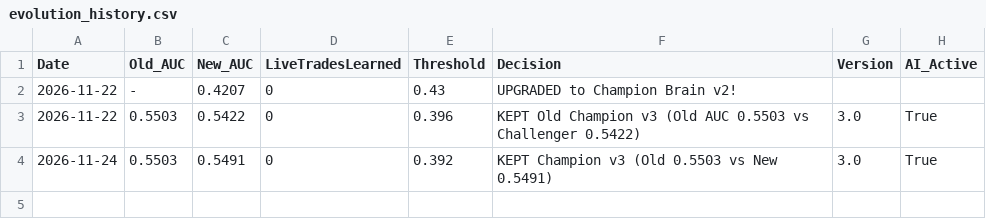
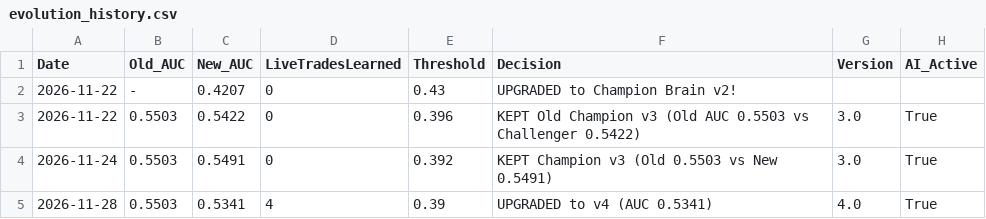
Before and after one commit to ishanpadwani-cell/algobot-5l, a CSV file: data/evolution_history.csv, drawn as a sheet.

```diff
--- a/data/evolution_history.csv
+++ b/data/evolution_history.csv
@@ -4 +4,2 @@ Date,Old_AUC,New_AUC,LiveTradesLearned,Threshold,Decision,Version,AI_Active
 2026-11-24,0.5503,0.5491,0,0.392,KEPT Champion v3 (Old 0.5503 vs New 0.5491),3.0,True
+2026-11-28,0.5503,0.5341,4,0.39,UPGRADED to v4 (AUC 0.5341),4.0,True
```
Also changed, not shown: data/open_positions.csv, 4 other files.
